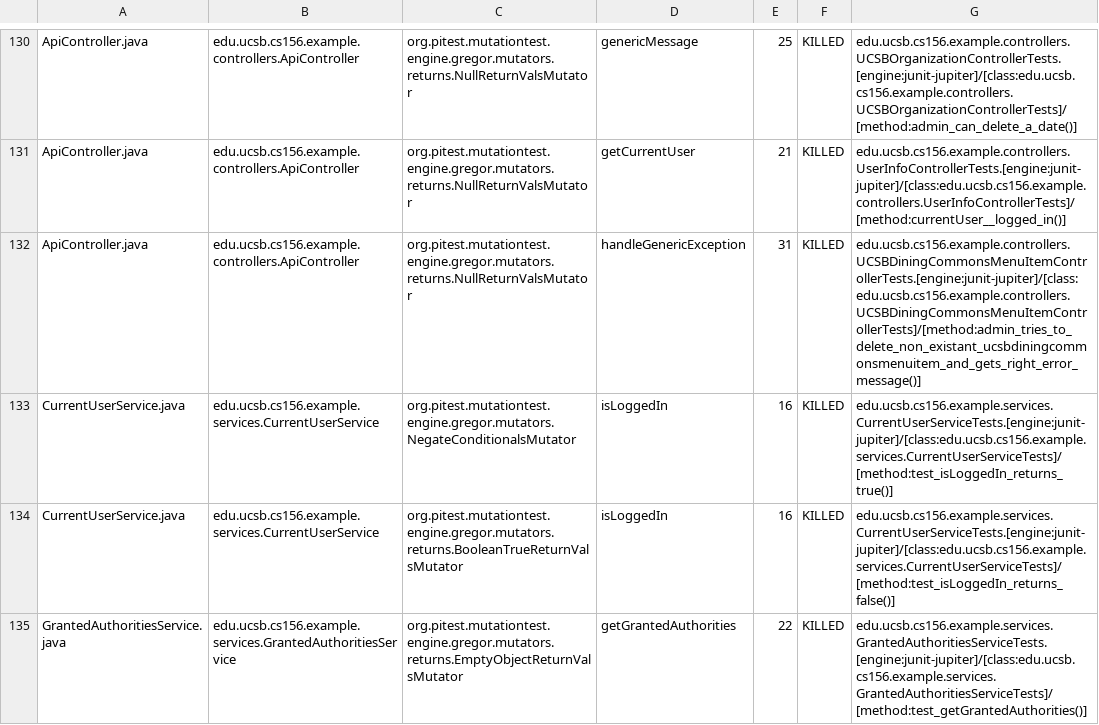
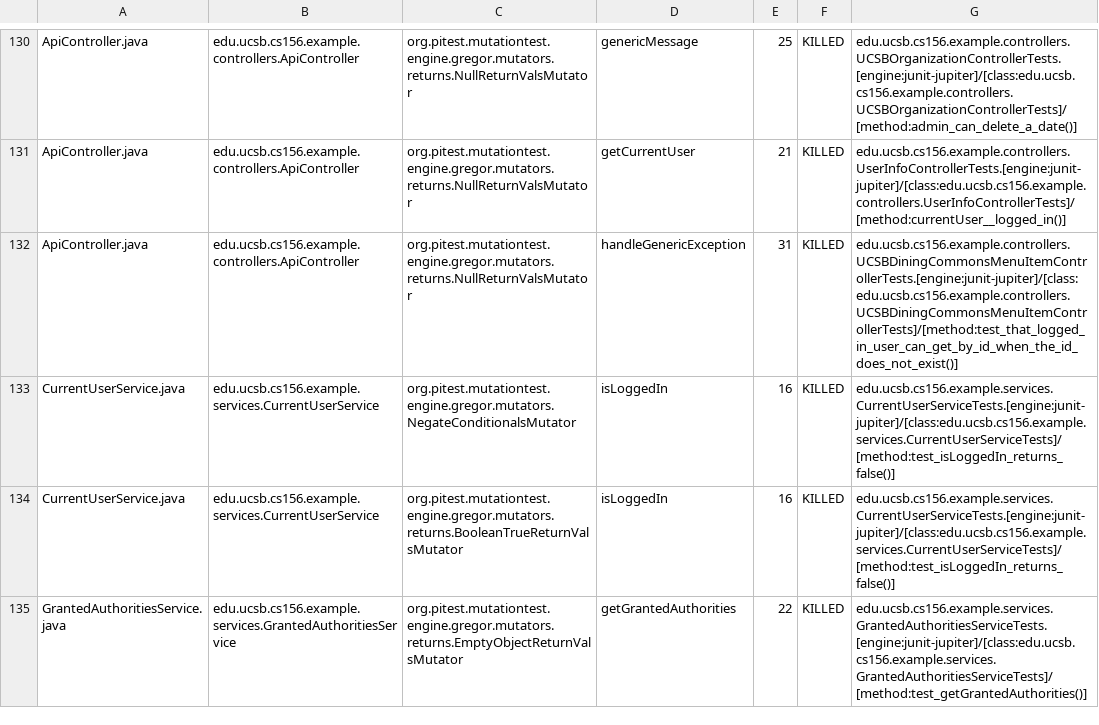
Before and after one commit to ucsb-cs156-f23/team02-f23-5pm-3, a CSV file: prs/70/pitest/mutations.csv, drawn as a sheet; only a part is shown, gaps mark what is left out.

Commit message:
Deploying to gh-pages from @ ucsb-cs156-f23/team02-f23-5pm-3@e00609f61fc1681632844d982a226c98ac0da116 🚀

```diff
--- a/prs/70/pitest/mutations.csv
+++ b/prs/70/pitest/mutations.csv
@@ -131,4 +131,4 @@ ApiController.java,edu.ucsb.cs156.example.controllers.ApiController,org.pitest.m
 ApiController.java,edu.ucsb.cs156.example.controllers.ApiController,org.pitest.mutationtest.engine.gregor.mutators.returns.NullReturnValsMutator,getCurrentUser,21,KILLED,edu.ucsb.cs156.example.controllers.UserInfoControllerTests.[engine:junit-jupiter]/[class:edu.ucsb.cs156.example.controllers.UserInfoControllerTests]/[method:currentUser__logged_in()]
-ApiController.java,edu.ucsb.cs156.example.controllers.ApiController,org.pitest.mutationtest.engine.gregor.mutators.returns.NullReturnValsMutator,handleGenericException,31,KILLED,edu.ucsb.cs156.example.controllers.UCSBDiningCommonsMenuItemControllerTests.[engine:junit-jupiter]/[class:edu.ucsb.cs156.example.controllers.UCSBDiningCommonsMenuItemControllerTests]/[method:admin_tries_to_delete_non_existant_ucsbdiningcommonsmenuitem_and_gets_right_error_message()]
-CurrentUserService.java,edu.ucsb.cs156.example.services.CurrentUserService,org.pitest.mutationtest.engine.gregor.mutators.NegateConditionalsMutator,isLoggedIn,16,KILLED,edu.ucsb.cs156.example.services.CurrentUserServiceTests.[engine:junit-jupiter]/[class:edu.ucsb.cs156.example.services.CurrentUserServiceTests]/[method:test_isLoggedIn_returns_true()]
+ApiController.java,edu.ucsb.cs156.example.controllers.ApiController,org.pitest.mutationtest.engine.gregor.mutators.returns.NullReturnValsMutator,handleGenericException,31,KILLED,edu.ucsb.cs156.example.controllers.UCSBDiningCommonsMenuItemControllerTests.[engine:junit-jupiter]/[class:edu.ucsb.cs156.example.controllers.UCSBDiningCommonsMenuItemControllerTests]/[method:test_that_logged_in_user_can_get_by_id_when_the_id_does_not_exist()]
+CurrentUserService.java,edu.ucsb.cs156.example.services.CurrentUserService,org.pitest.mutationtest.engine.gregor.mutators.NegateConditionalsMutator,isLoggedIn,16,KILLED,edu.ucsb.cs156.example.services.CurrentUserServiceTests.[engine:junit-jupiter]/[class:edu.ucsb.cs156.example.services.CurrentUserServiceTests]/[method:test_isLoggedIn_returns_false()]
 CurrentUserService.java,edu.ucsb.cs156.example.services.CurrentUserService,org.pitest.mutationtest.engine.gregor.mutators.returns.BooleanTrueReturnValsMutator,isLoggedIn,16,KILLED,edu.ucsb.cs156.example.services.CurrentUserServiceTests.[engine:junit-jupiter]/[class:edu.ucsb.cs156.example.services.CurrentUserServiceTests]/[method:test_isLoggedIn_returns_false()]
```
Also changed, not shown: 17 other files.
